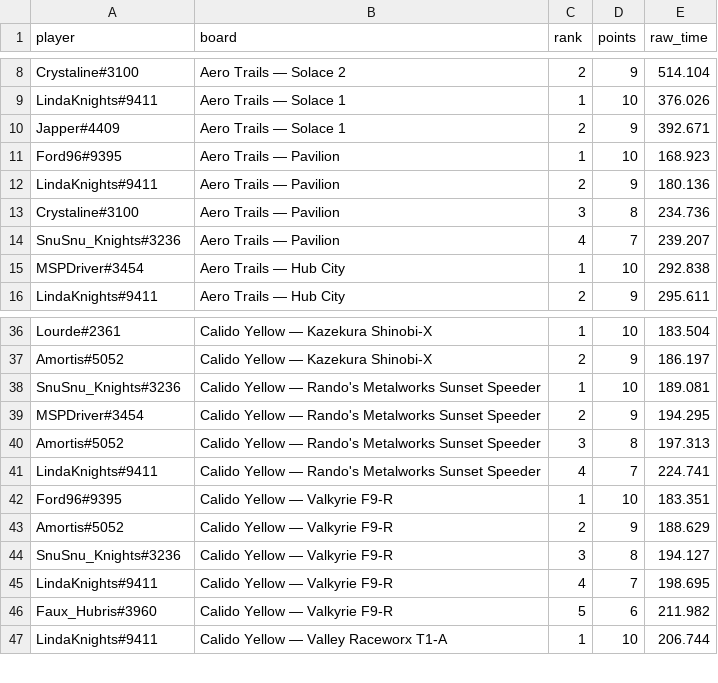
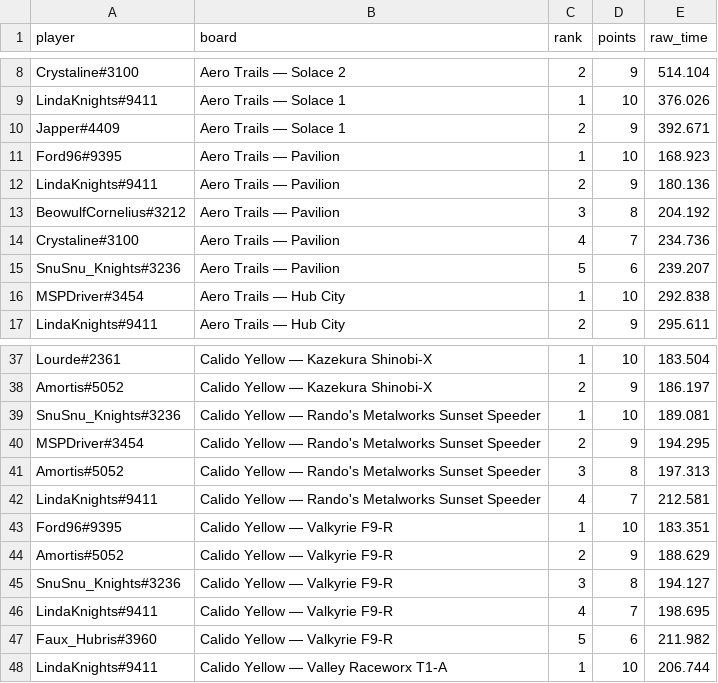
Before and after one commit to Rise-Underground/Rise-Underground.github.io, a CSV file: ir_leaderboard_placements.csv, drawn as a sheet; only a part is shown, gaps mark what is left out.

```diff
--- a/ir_leaderboard_placements.csv
+++ b/ir_leaderboard_placements.csv
@@ -12,4 +12,5 @@ player,board,rank,points,raw_time
 "LindaKnights#9411","Aero Trails — Pavilion",2,9,180.136
-"Crystaline#3100","Aero Trails — Pavilion",3,8,234.736
-"SnuSnu_Knights#3236","Aero Trails — Pavilion",4,7,239.207
+"BeowulfCornelius#3212","Aero Trails — Pavilion",3,8,204.192
+"Crystaline#3100","Aero Trails — Pavilion",4,7,234.736
+"SnuSnu_Knights#3236","Aero Trails — Pavilion",5,6,239.207
 "MSPDriver#3454","Aero Trails — Hub City",1,10,292.838
@@ -40,3 +41,3 @@ player,board,rank,points,raw_time
 "Amortis#5052","Calido Yellow — Rando's Metalworks Sunset Speeder",3,8,197.313
-"LindaKnights#9411","Calido Yellow — Rando's Metalworks Sunset Speeder",4,7,224.741
+"LindaKnights#9411","Calido Yellow — Rando's Metalworks Sunset Speeder",4,7,212.581
 "Ford96#9395","Calido Yellow — Valkyrie F9-R",1,10,183.351
```
Also changed, not shown: ir_leaderboard_boards.csv, 2 other files.
